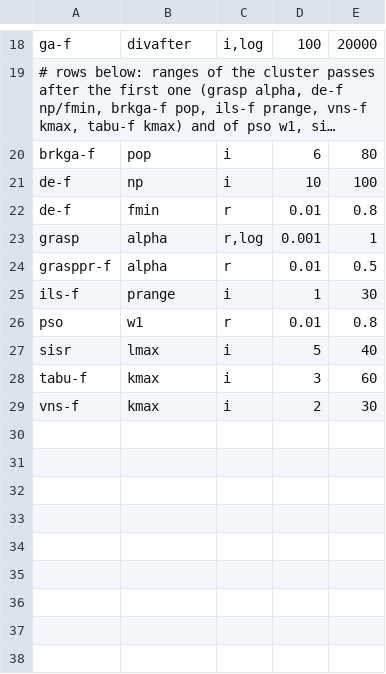
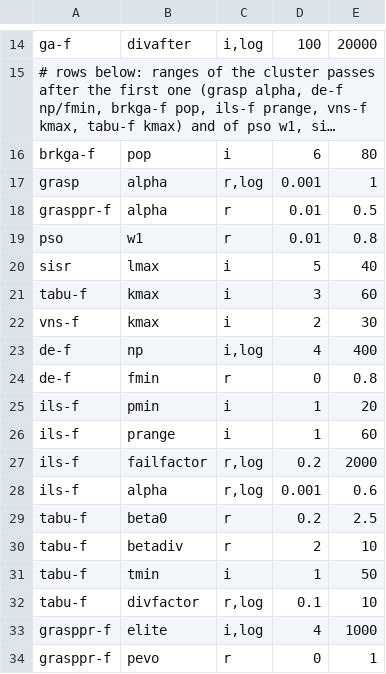
Before and after one commit to MicheleCedolin/VRP-Learn-core, a TSV file: tuning/ranges.tsv, drawn as a sheet; only a part is shown, gaps mark what is left out; long unchanged cells end in …; the diff covers the shown part only.

Commit message:
tuning: final cluster irace results for de-f (np 4-400 log, fmin 0-0.8), grasppr-f (elite 4-1000 log, pevo 0-1) and ils-f (failfactor 0.2-2000 log, pmin 1-20, prange 1-60, alpha 0.001-0.6); all 18 methods now final, no elite of the final runs sits at a bound of our own choice; ranges.tsv lists the ranges of the 18 final runs (68 parameters checked against params/<method>.txt)

```diff
--- a/tuning/ranges.tsv
+++ b/tuning/ranges.tsv
@@ -20,7 +16,4 @@ ga-f	divafter	i,log	100	20000
 brkga-f	pop	i	6	80
-de-f	np	i	10	100
-de-f	fmin	r	0.01	0.8
 grasp	alpha	r,log	0.001	1
 grasppr-f	alpha	r	0.01	0.5
-ils-f	prange	i	1	30
 pso	w1	r	0.01	0.8
@@ -29 +22,13 @@ tabu-f	kmax	i	3	60
 vns-f	kmax	i	2	30
+de-f	np	i,log	4	400
+de-f	fmin	r	0	0.8
+ils-f	pmin	i	1	20
+ils-f	prange	i	1	60
+ils-f	failfactor	r,log	0.2	2000
+ils-f	alpha	r,log	0.001	0.6
+tabu-f	beta0	r	0.2	2.5
+tabu-f	betadiv	r	2	10
+tabu-f	tmin	i	1	50
+tabu-f	divfactor	r,log	0.1	10
+grasppr-f	elite	i,log	4	1000
+grasppr-f	pevo	r	0	1
```
Also changed, not shown: 1 added row and 5 removed rows elsewhere in this file, 27 other files.
